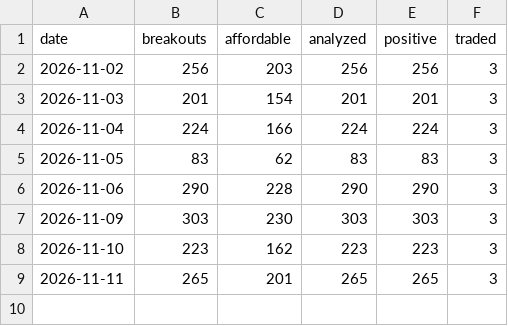
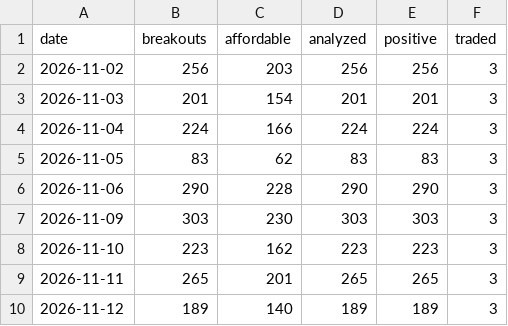
Before and after one commit to Steffeh1337/paper-trader, a CSV file: sim/days.csv, drawn as a sheet.

```diff
--- a/sim/days.csv
+++ b/sim/days.csv
@@ -9 +9,2 @@ date,breakouts,affordable,analyzed,positive,traded
 2026-11-11,265,201,265,265,3
+2026-11-12,189,140,189,189,3
```
Also changed, not shown: sim/equity.csv, sim/trades.csv, 11 other files.
